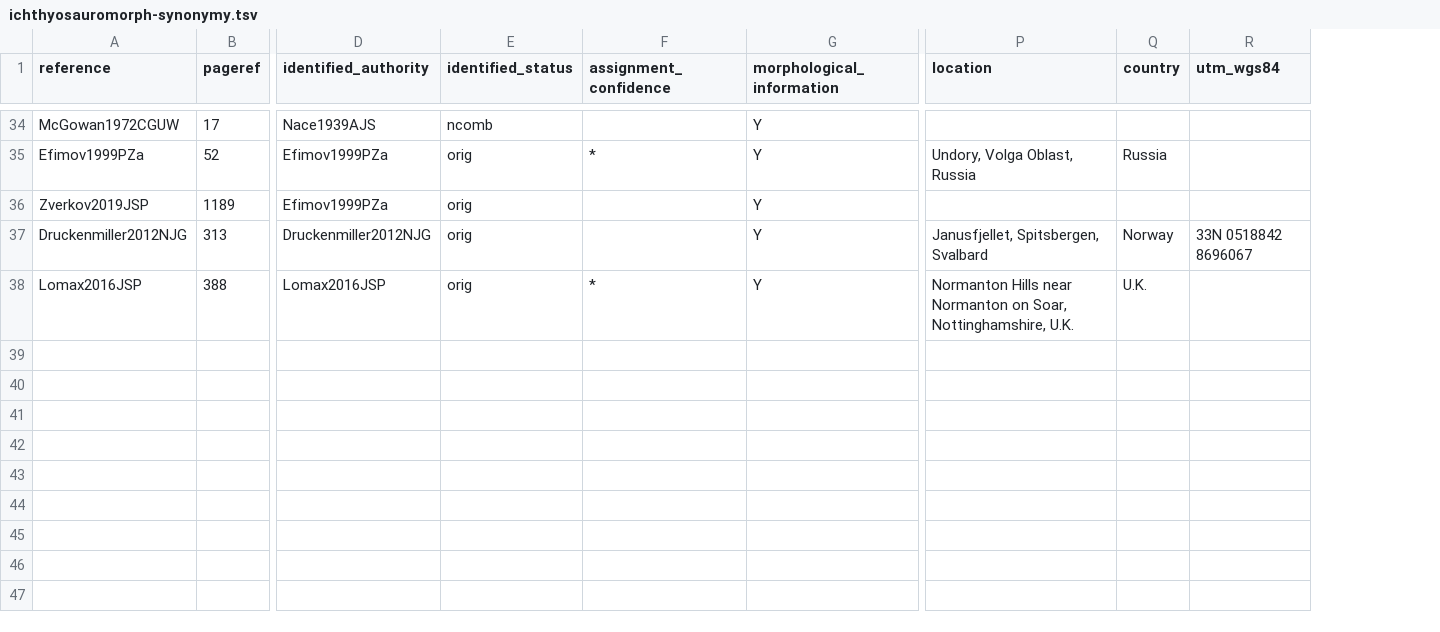
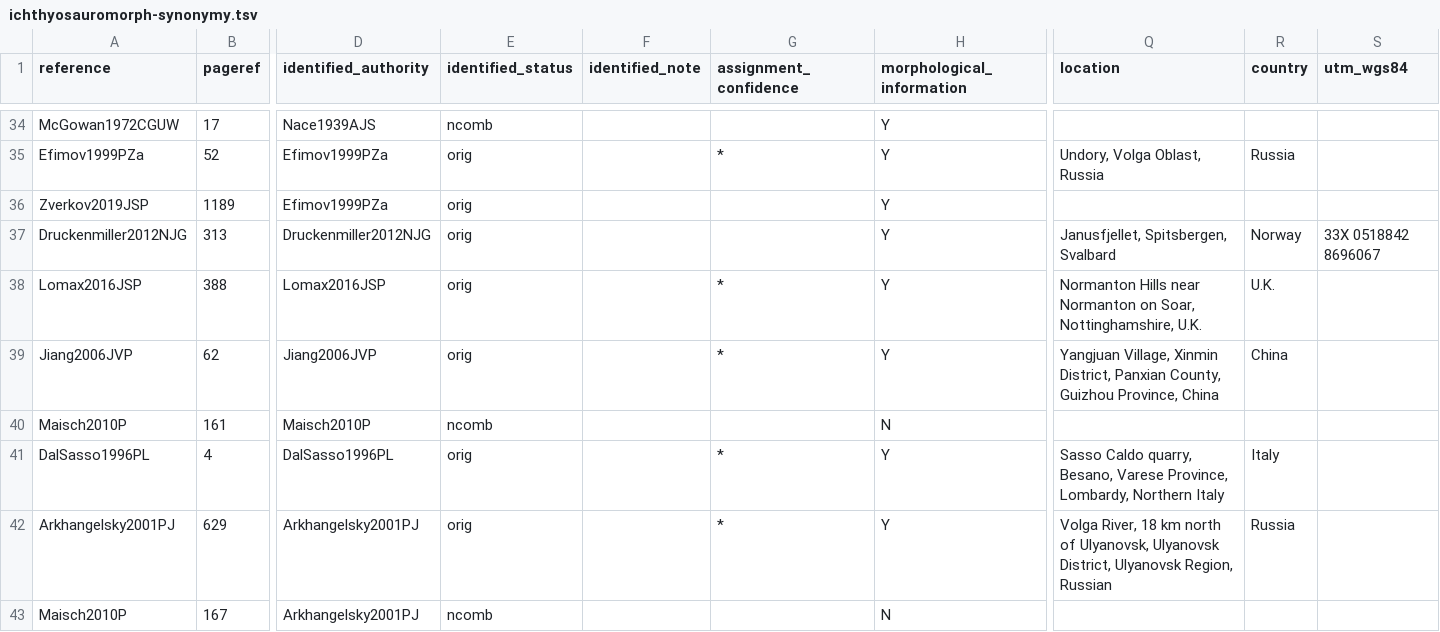
Before and after one commit to benjaminmoon/ichthyosaurs, a TSV file: ichthyosauromorph-taxonomy/ichthyosauromorph-synonymy.tsv, drawn as a sheet; only a part is shown, gaps mark what is left out; addresses are those after the commit; rows hold the shown columns only; the diff covers the shown part only; the diff names each change by its address in the sheet, - before the commit and + after, or states it on an @@ line.

```diff
--- a/ichthyosauromorph-taxonomy/ichthyosauromorph-synonymy.tsv
+++ b/ichthyosauromorph-taxonomy/ichthyosauromorph-synonymy.tsv
+column F (identified_note), empty
-S37 (utm_wgs84): 33N 0518842 8696067
+S37 (utm_wgs84): 33X 0518842 8696067
+row 39: Jiang2006JVP | 62 | Jiang2006JVP | orig |  | * | Y | Yangjuan Village, Xinmin District, Panxian County, Guizhou Province, China | China
+row 40: Maisch2010P | 161 | Maisch2010P | ncomb |  |  | N
+row 41: DalSasso1996PL | 4 | DalSasso1996PL | orig |  | * | Y | Sasso Caldo quarry, Besano, Varese Province, Lombardy, Northern Italy | Italy
+row 42: Arkhangelsky2001PJ | 629 | Arkhangelsky2001PJ | orig |  | * | Y | Volga River, 18 km north of Ulyanovsk, Ulyanovsk District, Ulyanovsk Region, Russian | Russia
+row 43: Maisch2010P | 167 | Arkhangelsky2001PJ | ncomb |  |  | N
```
Also changed, not shown: 7 added rows and 3 edited cells elsewhere in this file, 3 other files.
